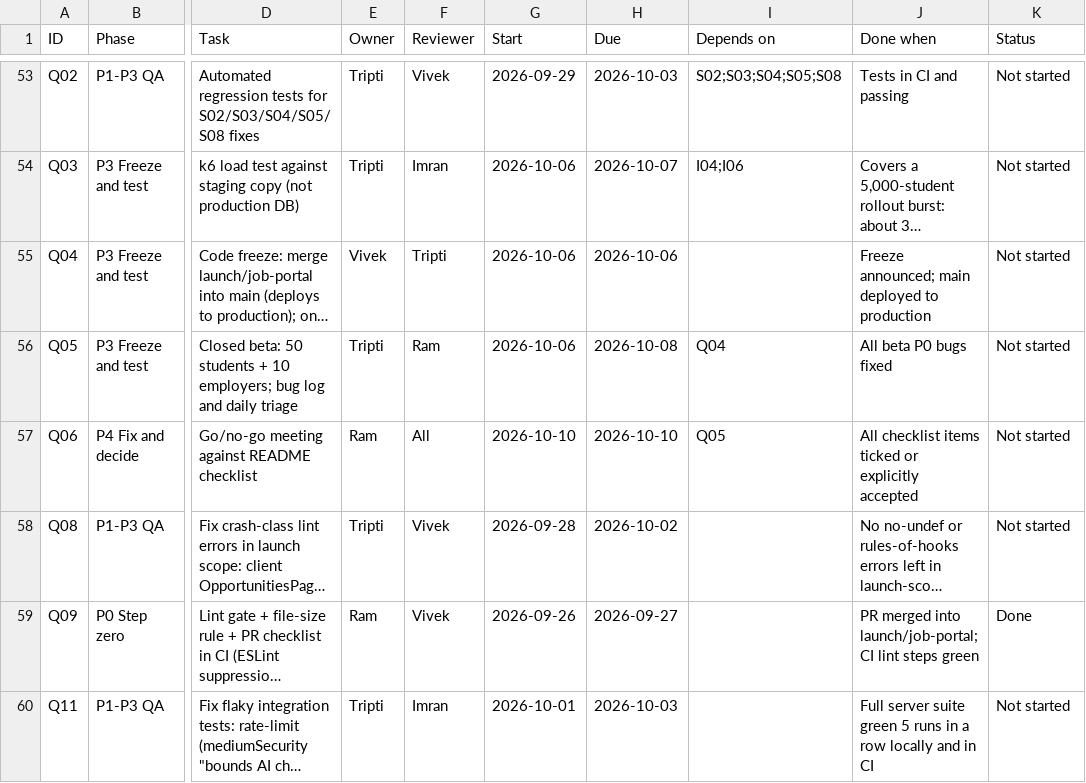
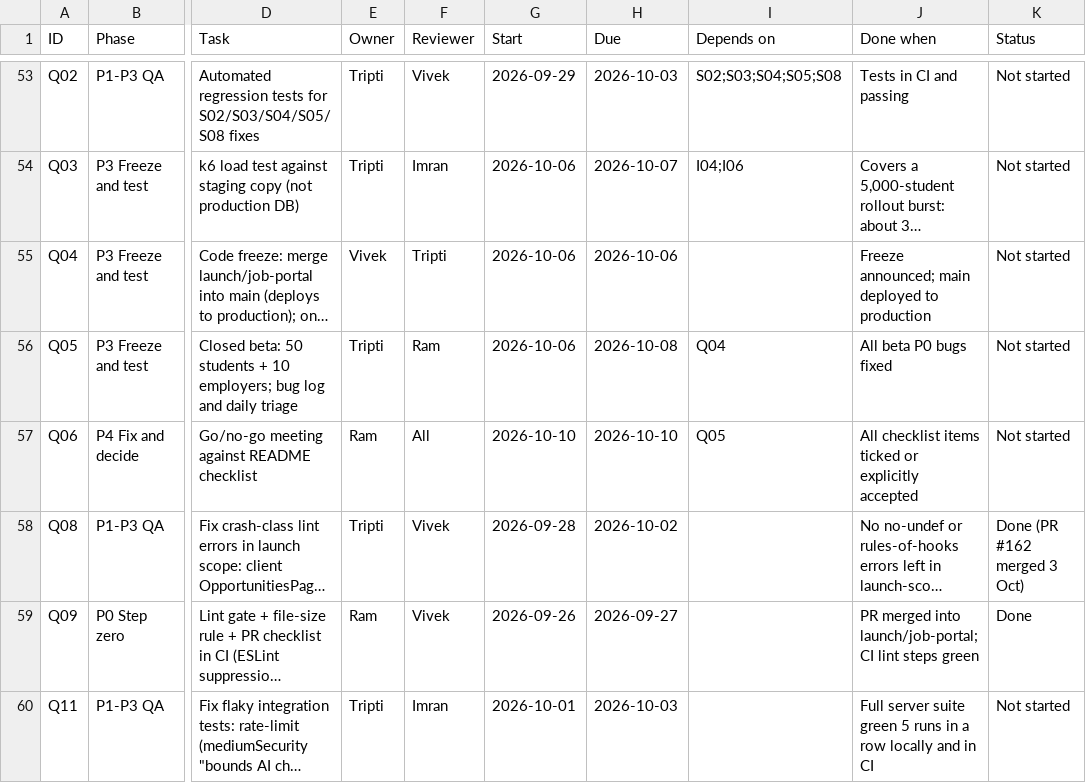
Before and after one commit to VivekCoderz/CareerConnect, a CSV file: docs/launch/Launch_Tracker.csv, drawn as a sheet; only a part is shown, gaps mark what is left out; long unchanged cells end in …; the diff names each change by its address in the sheet, - before the commit and + after, or states it on an @@ line.

```diff
--- a/docs/launch/Launch_Tracker.csv
+++ b/docs/launch/Launch_Tracker.csv
-K58 (Status): Not started
+K58 (Status): Done (PR #162 merged 3 Oct)
```
